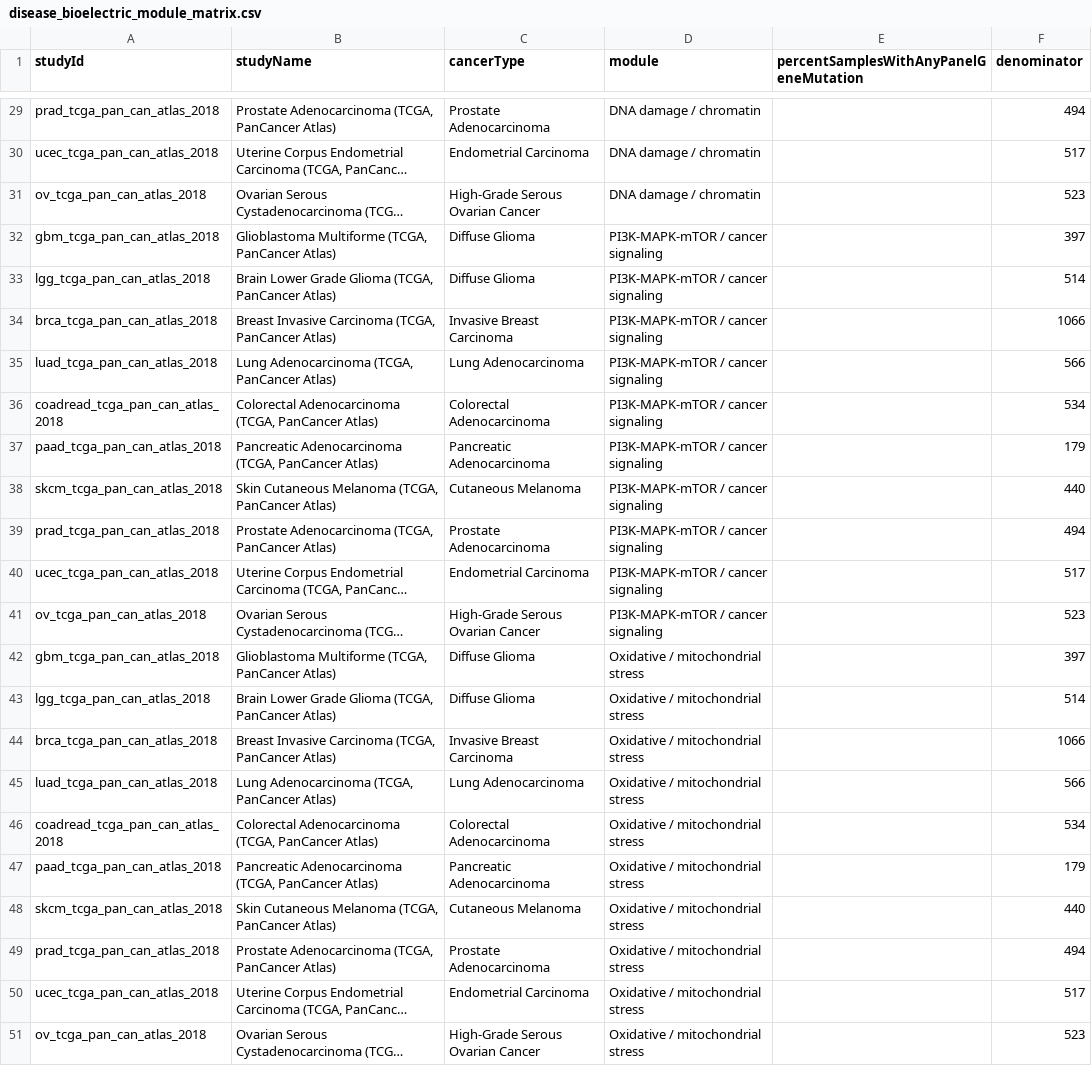
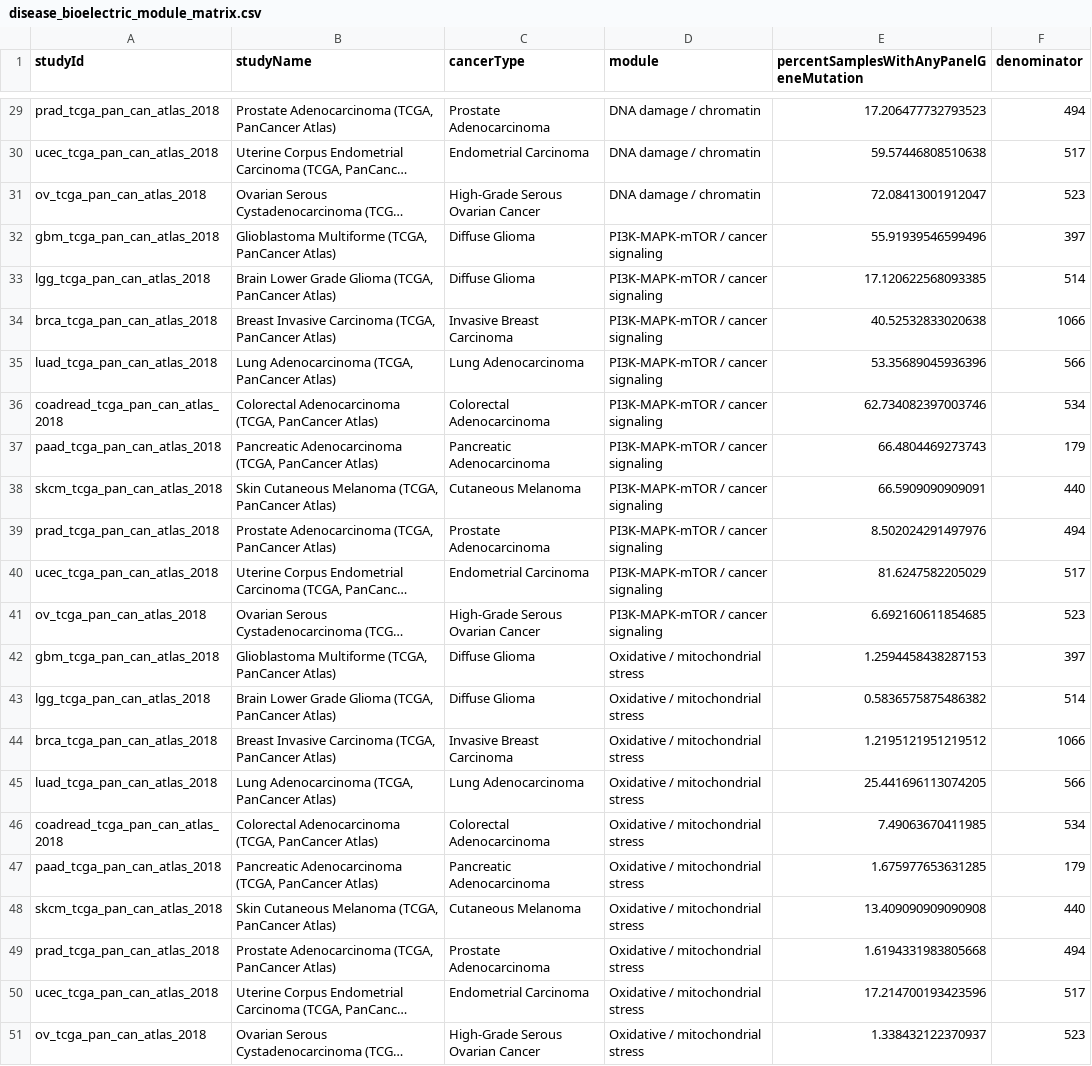
Before and after one commit to dataprofessor-faheem/dataprofessor-faheem.github.io, a CSV file: neuro-beam/data/disease_bioelectric_module_matrix.csv, drawn as a sheet; only a part is shown, gaps mark what is left out; long unchanged cells end in …; the diff covers the shown part only; the diff names each change by its address in the sheet, - before the commit and + after, or states it on an @@ line.

```diff
--- a/neuro-beam/data/disease_bioelectric_module_matrix.csv
+++ b/neuro-beam/data/disease_bioelectric_module_matrix.csv
-E29: (empty)
+E29: 17.206477732793523
-E30: (empty)
+E30: 59.57446808510638
-E31: (empty)
+E31: 72.08413001912047
-E32: (empty)
+E32: 55.91939546599496
-E33: (empty)
+E33: 17.120622568093385
-E34: (empty)
+E34: 40.52532833020638
-E35: (empty)
+E35: 53.35689045936396
-E36: (empty)
+E36: 62.734082397003746
-E37: (empty)
+E37: 66.4804469273743
-E38: (empty)
+E38: 66.5909090909091
-E39: (empty)
+E39: 8.502024291497976
-E40: (empty)
+E40: 81.6247582205029
-E41: (empty)
+E41: 6.692160611854685
-E42: (empty)
+E42: 1.2594458438287153
-E43: (empty)
+E43: 0.5836575875486382
-E44: (empty)
+E44: 1.2195121951219512
-E45: (empty)
+E45: 25.441696113074205
-E46: (empty)
+E46: 7.49063670411985
-E47: (empty)
+E47: 1.675977653631285
-E48: (empty)
+E48: 13.409090909090908
-E49: (empty)
+E49: 1.6194331983805668
-E50: (empty)
+E50: 17.214700193423596
-E51: (empty)
+E51: 1.338432122370937
```
Also changed, not shown: 27 edited cells elsewhere in this file, 2 other files.
